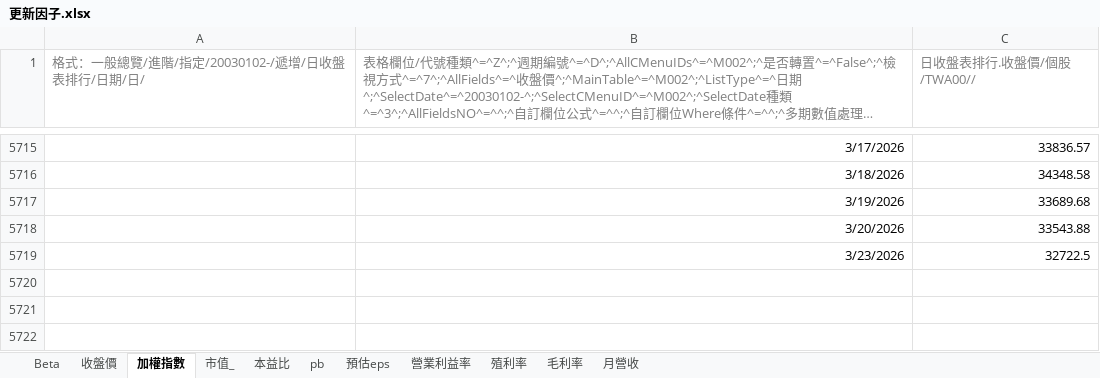
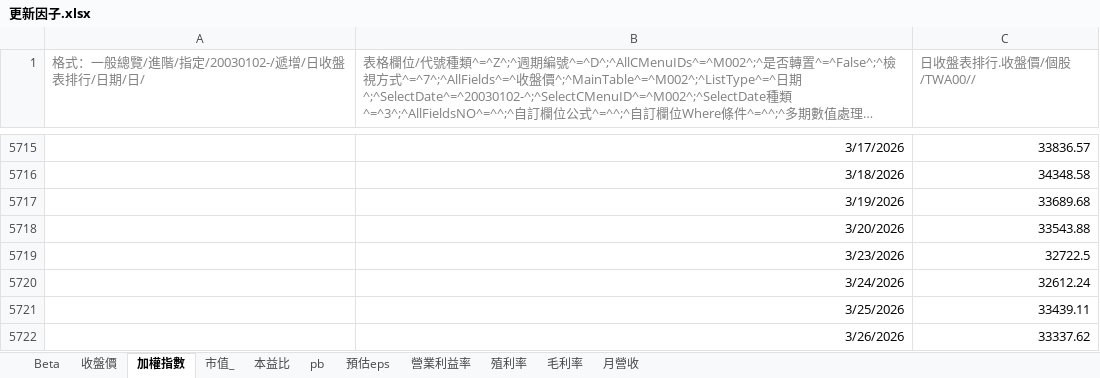
Before and after one commit to alfred0630/factor-platform-database, an Excel workbook: 更新因子.xlsx, sheet 加權指數, drawn as a sheet; only a part is shown, gaps mark what is left out; long unchanged cells end in …; values as stored, in another font and other column widths than the file's, no borders; 10 other sheets too large or unreadable and not compared; the diff names each change by its address in the sheet, - before the commit and + after, or states it on an @@ line.

Commit message:
daily data update

```diff
--- a/更新因子.xlsx (sheet 加權指數)
+++ b/更新因子.xlsx (sheet 加權指數)
+row 5720:  | 3/24/2026 | 32612.24
+row 5721:  | 3/25/2026 | 33439.11
+row 5722:  | 3/26/2026 | 33337.62
```
Also changed, not shown: 46 other files.
